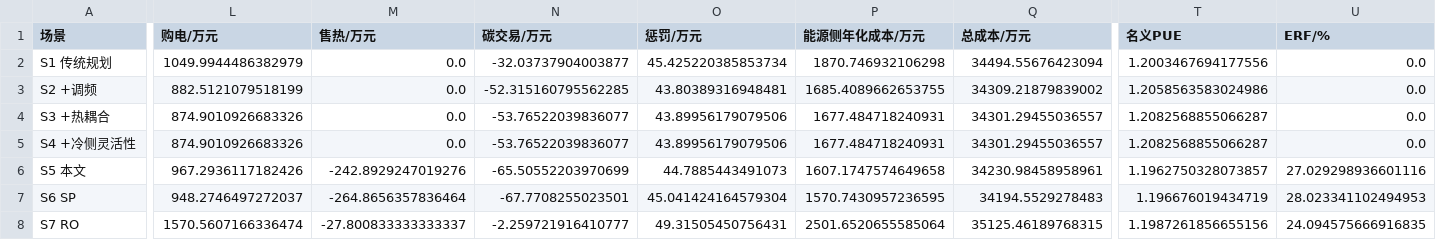
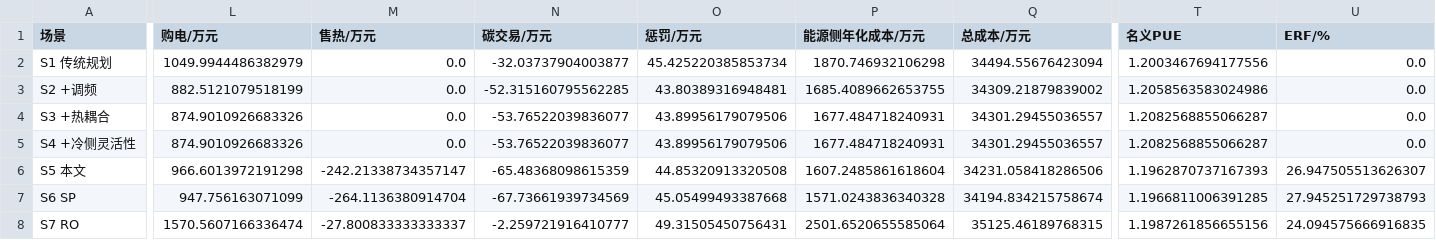
Before and after one commit to cadcc716/yelendatacenter, a CSV file: v3/results/zhongwei_tableE.csv, drawn as a sheet; only a part is shown, gaps mark what is left out; the diff covers the shown part only; the diff names each change by its address in the sheet, - before the commit and + after, or states it on an @@ line.

```diff
--- a/v3/results/zhongwei_tableE.csv
+++ b/v3/results/zhongwei_tableE.csv
-L6 (购电/万元): 967.2936117182426
+L6 (购电/万元): 966.6013972191298
-M6 (售热/万元): -242.8929247019276
+M6 (售热/万元): -242.21338734357147
-N6 (碳交易/万元): -65.50552203970699
+N6 (碳交易/万元): -65.48368098615359
-O6 (惩罚/万元): 44.7885443491073
+O6 (惩罚/万元): 44.85320913320508
-P6 (能源侧年化成本/万元): 1607.1747574649658
+P6 (能源侧年化成本/万元): 1607.2485861618604
-Q6 (总成本/万元): 34230.98458958961
+Q6 (总成本/万元): 34231.058418286506
-T6 (名义PUE): 1.1962750328073857
+T6 (名义PUE): 1.1962870737167393
-U6 (ERF/%): 27.029298936601116
+U6 (ERF/%): 26.947505513626307
-L7 (购电/万元): 948.2746497272037
+L7 (购电/万元): 947.756163071099
-M7 (售热/万元): -264.8656357836464
+M7 (售热/万元): -264.1136380914704
-N7 (碳交易/万元): -67.7708255023501
+N7 (碳交易/万元): -67.73661939734569
-O7 (惩罚/万元): 45.041424164579304
+O7 (惩罚/万元): 45.05499493387668
-P7 (能源侧年化成本/万元): 1570.7430957236595
+P7 (能源侧年化成本/万元): 1571.0243836340328
-Q7 (总成本/万元): 34194.5529278483
+Q7 (总成本/万元): 34194.834215758674
-T7 (名义PUE): 1.196676019434719
+T7 (名义PUE): 1.1966811006391285
-U7 (ERF/%): 28.023341102494953
+U7 (ERF/%): 27.945251729738793
```
Also changed, not shown: 13 edited cells elsewhere in this file, 2 other files.
